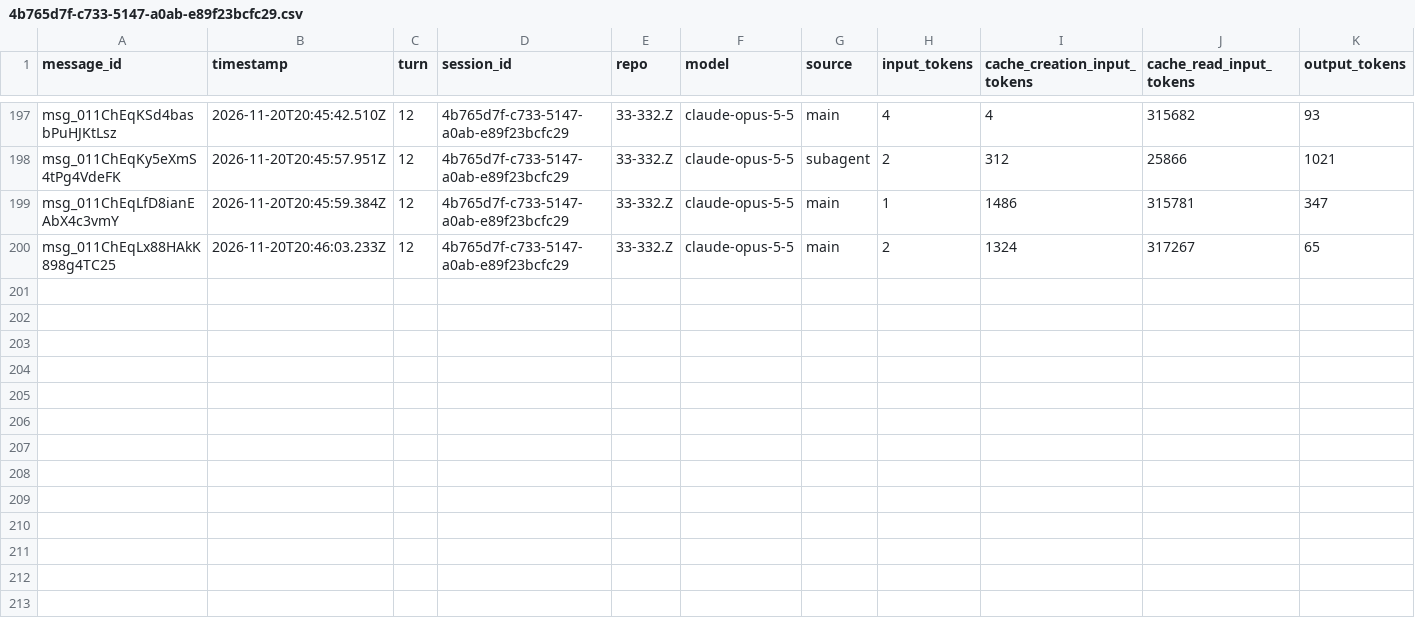
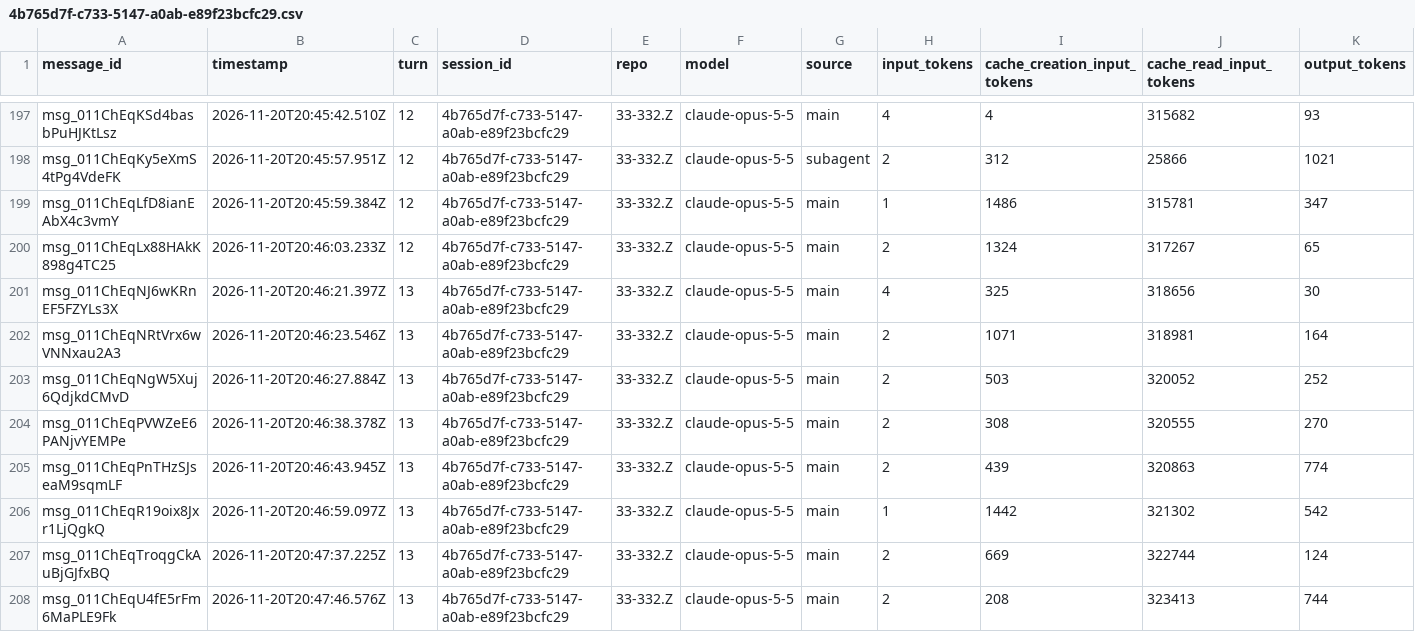
Before and after one commit to rhope-ops/314, a CSV file: sessions/4b765d7f-c733-5147-a0ab-e89f23bcfc29.csv, drawn as a sheet; only a part is shown, gaps mark what is left out.

```diff
--- a/sessions/4b765d7f-c733-5147-a0ab-e89f23bcfc29.csv
+++ b/sessions/4b765d7f-c733-5147-a0ab-e89f23bcfc29.csv
@@ -200 +200,9 @@ msg_011ChEqLfD8ianEAbX4c3vmY,2026-11-20T20:45:59.384Z,12,4b765d7f-c733-5147-a0ab
 msg_011ChEqLx88HAkK898g4TC25,2026-11-20T20:46:03.233Z,12,4b765d7f-c733-5147-a0ab-e89f23bcfc29,33-332.Z,claude-opus-5-5,main,2,1324,317267,65
+msg_011ChEqNJ6wKRnEF5FZYLs3X,2026-11-20T20:46:21.397Z,13,4b765d7f-c733-5147-a0ab-e89f23bcfc29,33-332.Z,claude-opus-5-5,main,4,325,318656,30
+msg_011ChEqNRtVrx6wVNNxau2A3,2026-11-20T20:46:23.546Z,13,4b765d7f-c733-5147-a0ab-e89f23bcfc29,33-332.Z,claude-opus-5-5,main,2,1071,318981,164
+msg_011ChEqNgW5Xuj6QdjkdCMvD,2026-11-20T20:46:27.884Z,13,4b765d7f-c733-5147-a0ab-e89f23bcfc29,33-332.Z,claude-opus-5-5,main,2,503,320052,252
+msg_011ChEqPVWZeE6PANjvYEMPe,2026-11-20T20:46:38.378Z,13,4b765d7f-c733-5147-a0ab-e89f23bcfc29,33-332.Z,claude-opus-5-5,main,2,308,320555,270
+msg_011ChEqPnTHzSJseaM9sqmLF,2026-11-20T20:46:43.945Z,13,4b765d7f-c733-5147-a0ab-e89f23bcfc29,33-332.Z,claude-opus-5-5,main,2,439,320863,774
+msg_011ChEqR19oix8Jxr1LjQgkQ,2026-11-20T20:46:59.097Z,13,4b765d7f-c733-5147-a0ab-e89f23bcfc29,33-332.Z,claude-opus-5-5,main,1,1442,321302,542
+msg_011ChEqTroqgCkAuBjGJfxBQ,2026-11-20T20:47:37.225Z,13,4b765d7f-c733-5147-a0ab-e89f23bcfc29,33-332.Z,claude-opus-5-5,main,2,669,322744,124
+msg_011ChEqU4fE5rFm6MaPLE9Fk,2026-11-20T20:47:46.576Z,13,4b765d7f-c733-5147-a0ab-e89f23bcfc29,33-332.Z,claude-opus-5-5,main,2,208,323413,744
```
